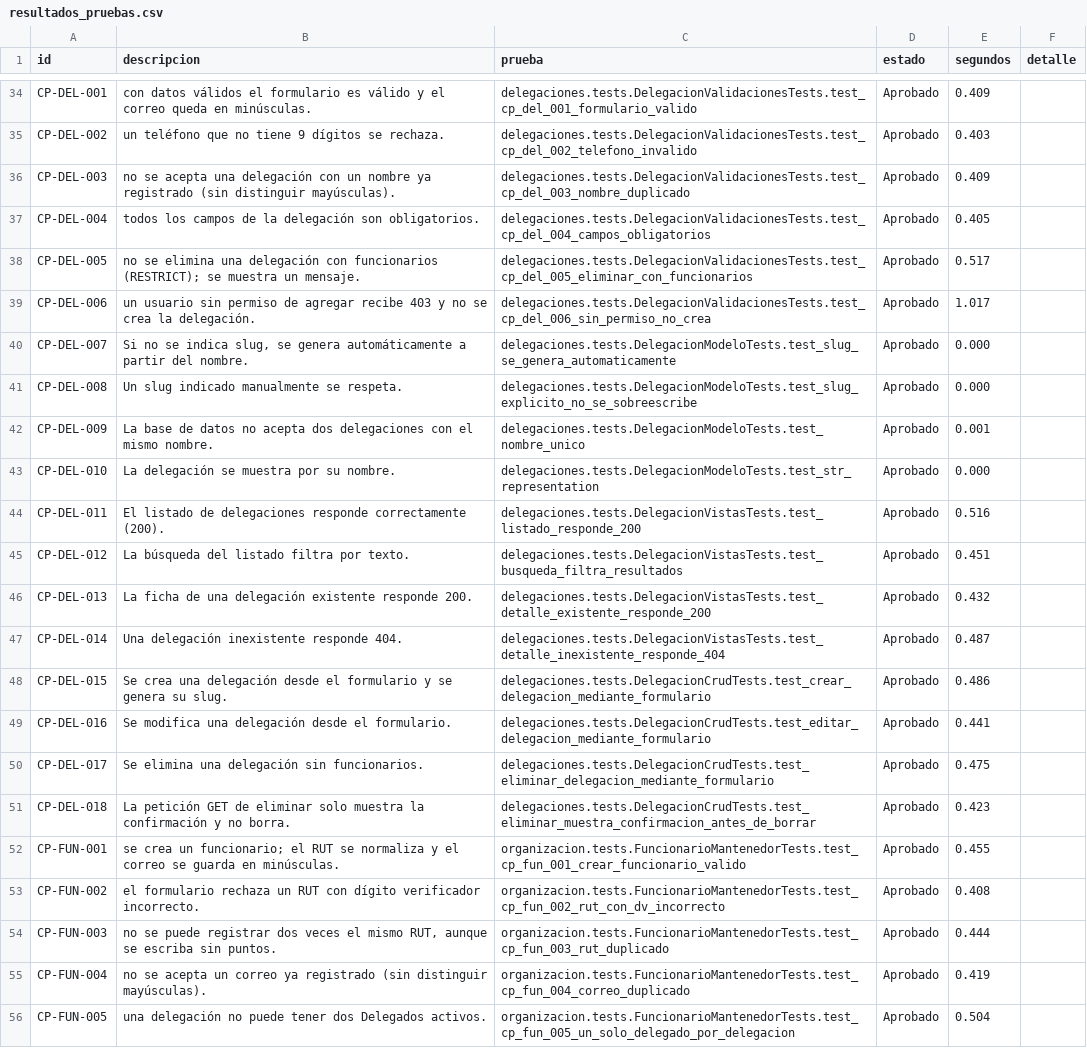
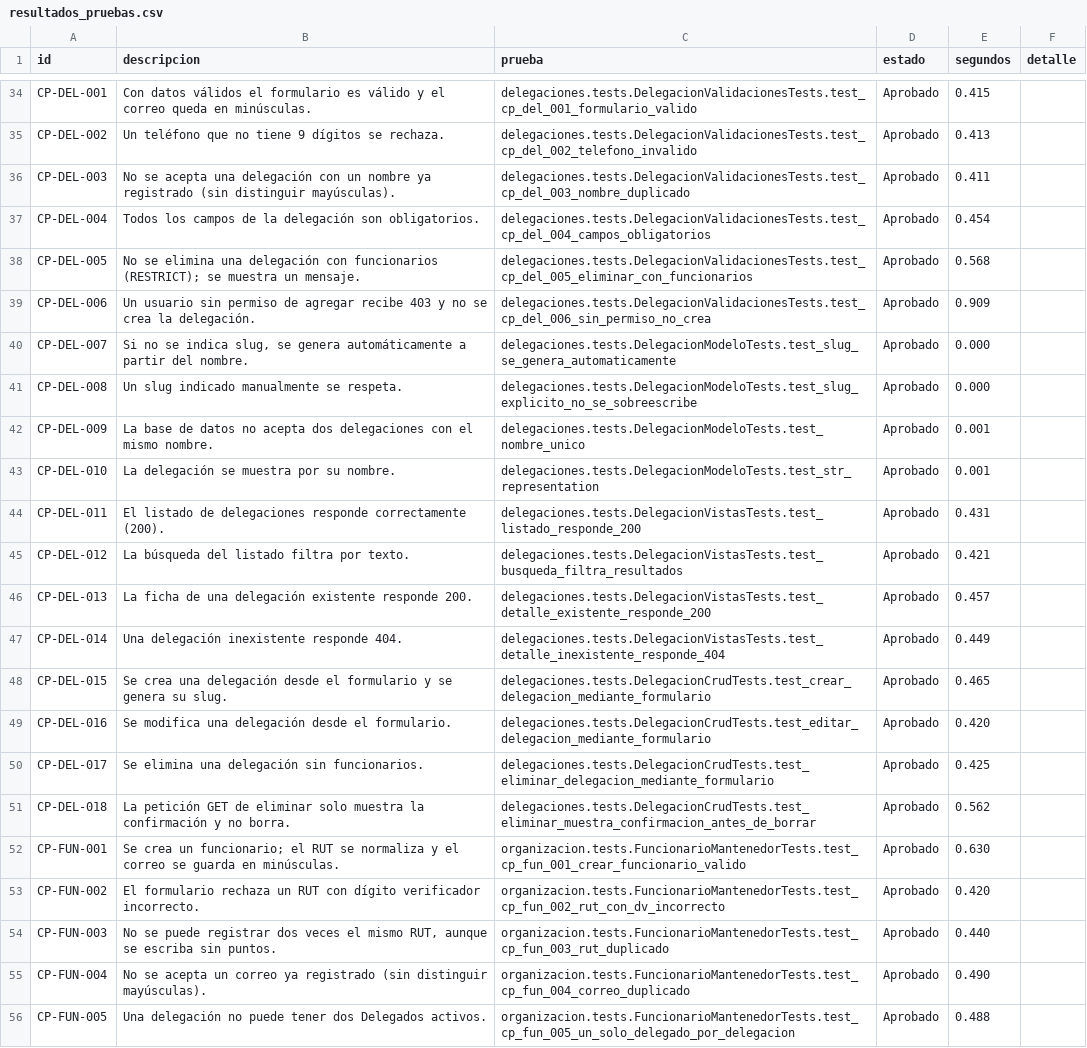
Before and after one commit to sofixv19/sgr_eval2_proyecto_integrado, a CSV file: resultados_pruebas.csv, drawn as a sheet; only a part is shown, gaps mark what is left out; the diff covers the shown part only; the diff names each change by its address in the sheet, - before the commit and + after, or states it on an @@ line.

```diff
--- a/resultados_pruebas.csv
+++ b/resultados_pruebas.csv
-B34 (descripcion): con datos válidos…
+B34 (descripcion): Con datos válidos…
-E34 (segundos): 0.409
+E34 (segundos): 0.415
-B35 (descripcion): un teléfono que…
+B35 (descripcion): Un teléfono que…
-E35 (segundos): 0.403
+E35 (segundos): 0.413
-B36 (descripcion): no se acepta…
+B36 (descripcion): No se acepta…
-E36 (segundos): 0.409
+E36 (segundos): 0.411
-B37 (descripcion): todos los campos…
+B37 (descripcion): Todos los campos…
-E37 (segundos): 0.405
+E37 (segundos): 0.454
-B38 (descripcion): no se elimina…
+B38 (descripcion): No se elimina…
-E38 (segundos): 0.517
+E38 (segundos): 0.568
-B39 (descripcion): un usuario sin…
+B39 (descripcion): Un usuario sin…
-E39 (segundos): 1.017
+E39 (segundos): 0.909
-E43 (segundos): 0.000
+E43 (segundos): 0.001
-E44 (segundos): 0.516
+E44 (segundos): 0.431
-E45 (segundos): 0.451
+E45 (segundos): 0.421
-E46 (segundos): 0.432
+E46 (segundos): 0.457
-E47 (segundos): 0.487
+E47 (segundos): 0.449
-E48 (segundos): 0.486
+E48 (segundos): 0.465
-E49 (segundos): 0.441
+E49 (segundos): 0.420
-E50 (segundos): 0.475
+E50 (segundos): 0.425
-E51 (segundos): 0.423
+E51 (segundos): 0.562
-B52 (descripcion): se crea un…
+B52 (descripcion): Se crea un…
-E52 (segundos): 0.455
+E52 (segundos): 0.630
-B53 (descripcion): el formulario rechaza…
+B53 (descripcion): El formulario rechaza…
-E53 (segundos): 0.408
+E53 (segundos): 0.420
-B54 (descripcion): no se puede…
+B54 (descripcion): No se puede…
-E54 (segundos): 0.444
+E54 (segundos): 0.440
-B55 (descripcion): no se acepta…
+B55 (descripcion): No se acepta…
-E55 (segundos): 0.419
+E55 (segundos): 0.490
-B56 (descripcion): una delegación no…
+B56 (descripcion): Una delegación no…
-E56 (segundos): 0.504
+E56 (segundos): 0.488
```
Also changed, not shown: 115 edited cells elsewhere in this file, 5 other files.
